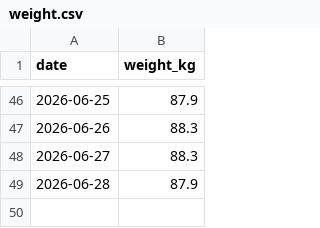
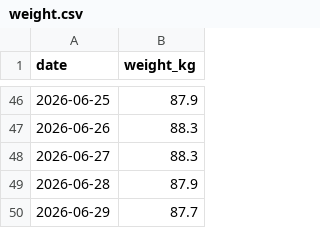
Before and after one commit to ben-davidson-6/liftlog, a CSV file: data/weight.csv, drawn as a sheet; only a part is shown, gaps mark what is left out; the diff names each change by its address in the sheet, - before the commit and + after, or states it on an @@ line.

Commit message:
log weight 2026-06-29

```diff
--- a/data/weight.csv
+++ b/data/weight.csv
+row 50: 2026-06-29 | 87.7
```
